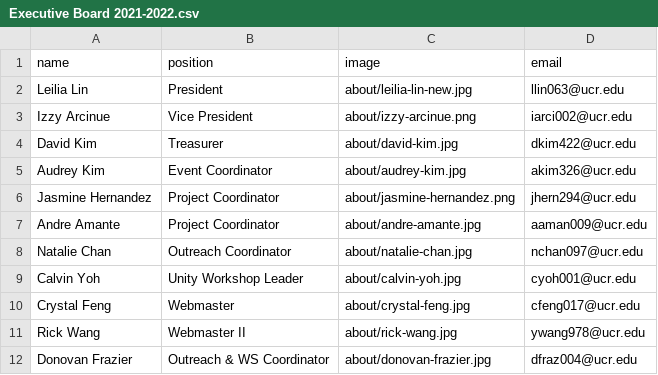
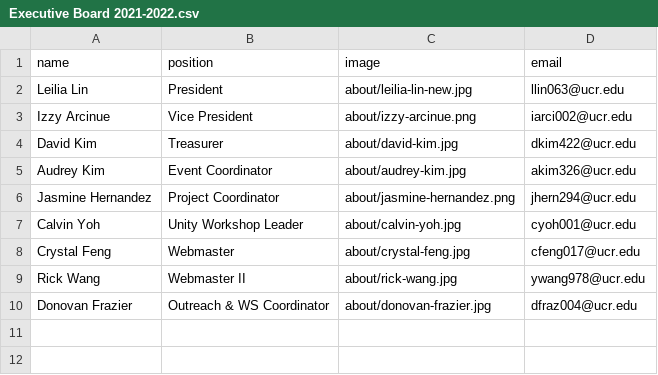
Before and after one commit to gamespawn/gamespawn.github.io, a CSV file: _data/officers/Executive Board 2021-2022.csv, drawn as a sheet; the diff names each change by its address in the sheet, - before the commit and + after, or states it on an @@ line.

Commit message:
Gave Andre and Natalie the axe

```diff
--- a/_data/officers/Executive Board 2021-2022.csv
+++ b/_data/officers/Executive Board 2021-2022.csv
-row 7: Andre Amante | Project Coordinator | about/andre-amante.jpg | aaman009@ucr.edu
-row 8: Natalie Chan | Outreach Coordinator | about/natalie-chan.jpg | nchan097@ucr.edu
```
